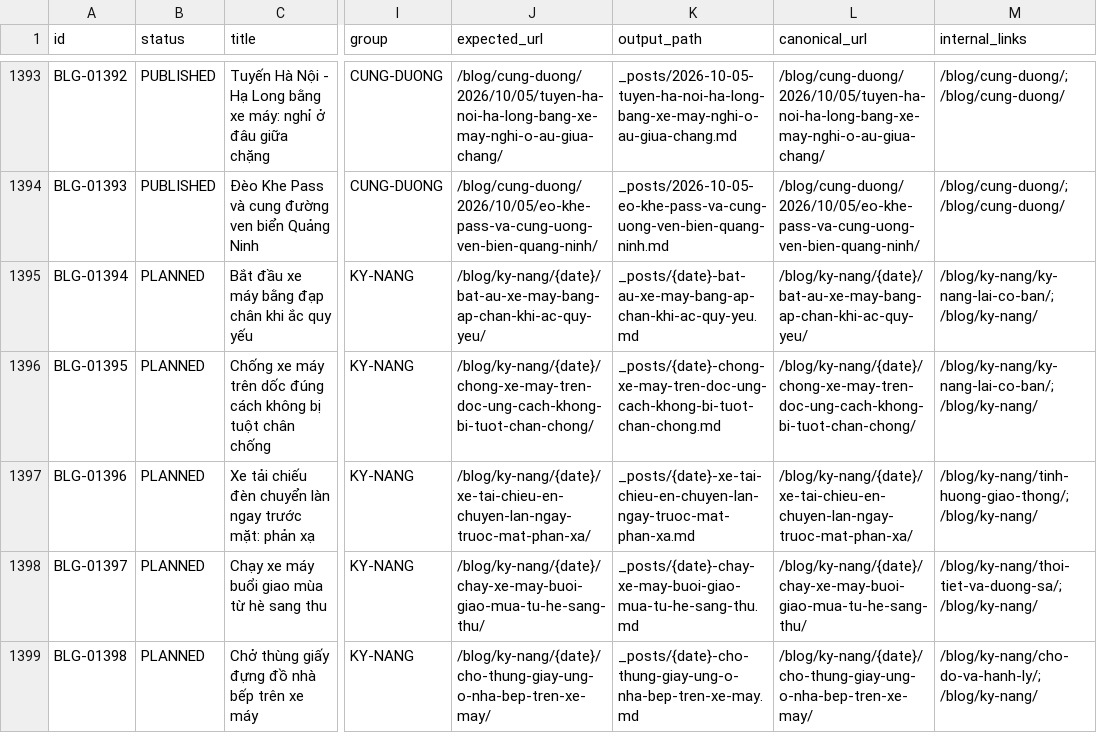
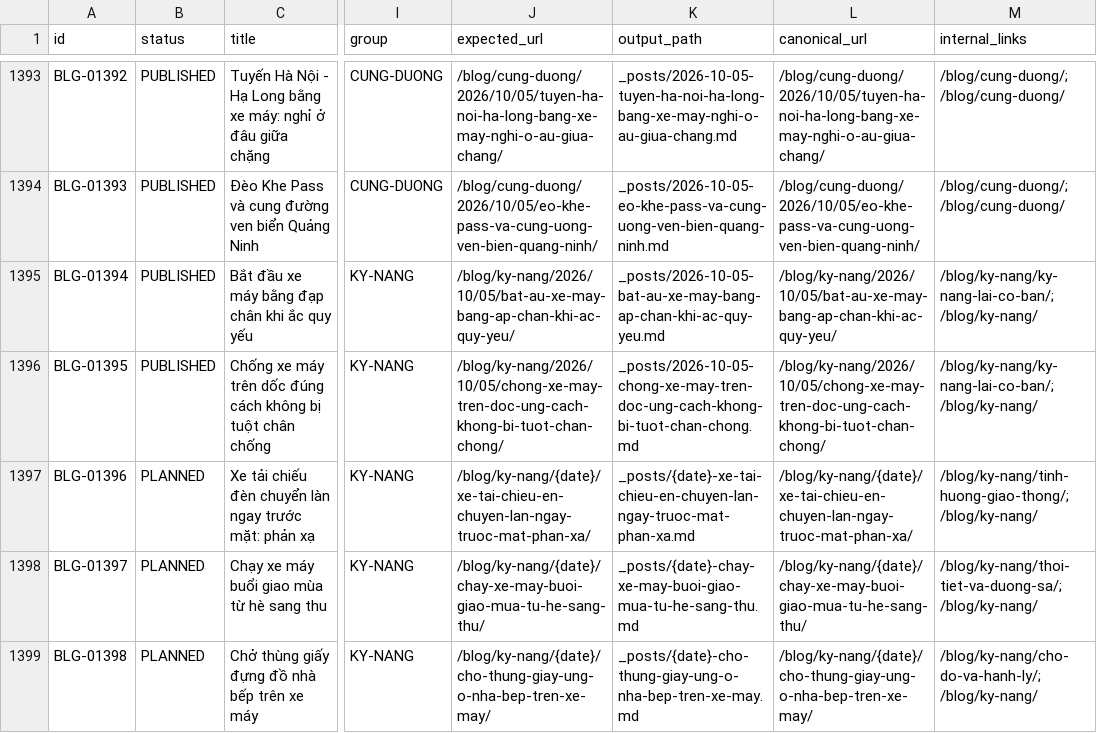
Before and after one commit to thuexemayhanoi/blog, a CSV file: data/content-matrix.csv, drawn as a sheet; only a part is shown, gaps mark what is left out; the diff names each change by its address in the sheet, - before the commit and + after, or states it on an @@ line.

Commit message:
factory: new publish (BLG-01394,BLG-01395) [automated txn]

```diff
--- a/data/content-matrix.csv
+++ b/data/content-matrix.csv
-B1395:B1396 (status): PLANNED
+B1395:B1396 (status): PUBLISHED
-J1395 (expected_url): /blog/ky-nang/{date}/bat-au-xe-may-bang-ap-chan-khi-ac-quy-yeu/
+J1395 (expected_url): /blog/ky-nang/2026/10/05/bat-au-xe-may-bang-ap-chan-khi-ac-quy-yeu/
-K1395 (output_path): _posts/{date}-bat-au-xe-may-bang-ap-chan-khi-ac-quy-yeu.md
+K1395 (output_path): _posts/2026-10-05-bat-au-xe-may-bang-ap-chan-khi-ac-quy-yeu.md
-L1395 (canonical_url): /blog/ky-nang/{date}/bat-au-xe-may-bang-ap-chan-khi-ac-quy-yeu/
+L1395 (canonical_url): /blog/ky-nang/2026/10/05/bat-au-xe-may-bang-ap-chan-khi-ac-quy-yeu/
-J1396 (expected_url): /blog/ky-nang/{date}/chong-xe-may-tren-doc-ung-cach-khong-bi-tuot-chan-chong/
+J1396 (expected_url): /blog/ky-nang/2026/10/05/chong-xe-may-tren-doc-ung-cach-khong-bi-tuot-chan-chong/
-K1396 (output_path): _posts/{date}-chong-xe-may-tren-doc-ung-cach-khong-bi-tuot-chan-chong.md
+K1396 (output_path): _posts/2026-10-05-chong-xe-may-tren-doc-ung-cach-khong-bi-tuot-chan-chong.md
-L1396 (canonical_url): /blog/ky-nang/{date}/chong-xe-may-tren-doc-ung-cach-khong-bi-tuot-chan-chong/
+L1396 (canonical_url): /blog/ky-nang/2026/10/05/chong-xe-may-tren-doc-ung-cach-khong-bi-tuot-chan-chong/
```
Also changed, not shown: 15 other files.
